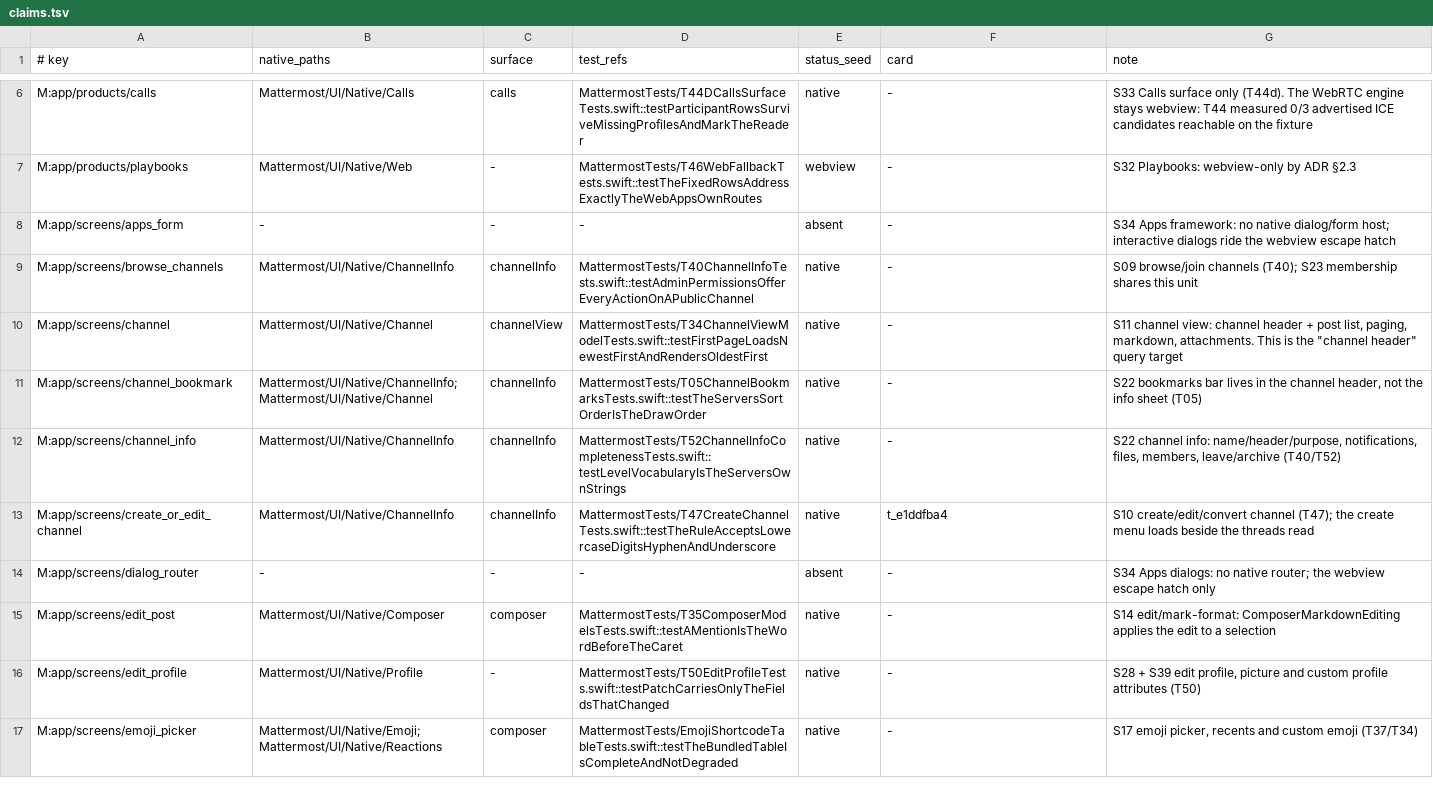
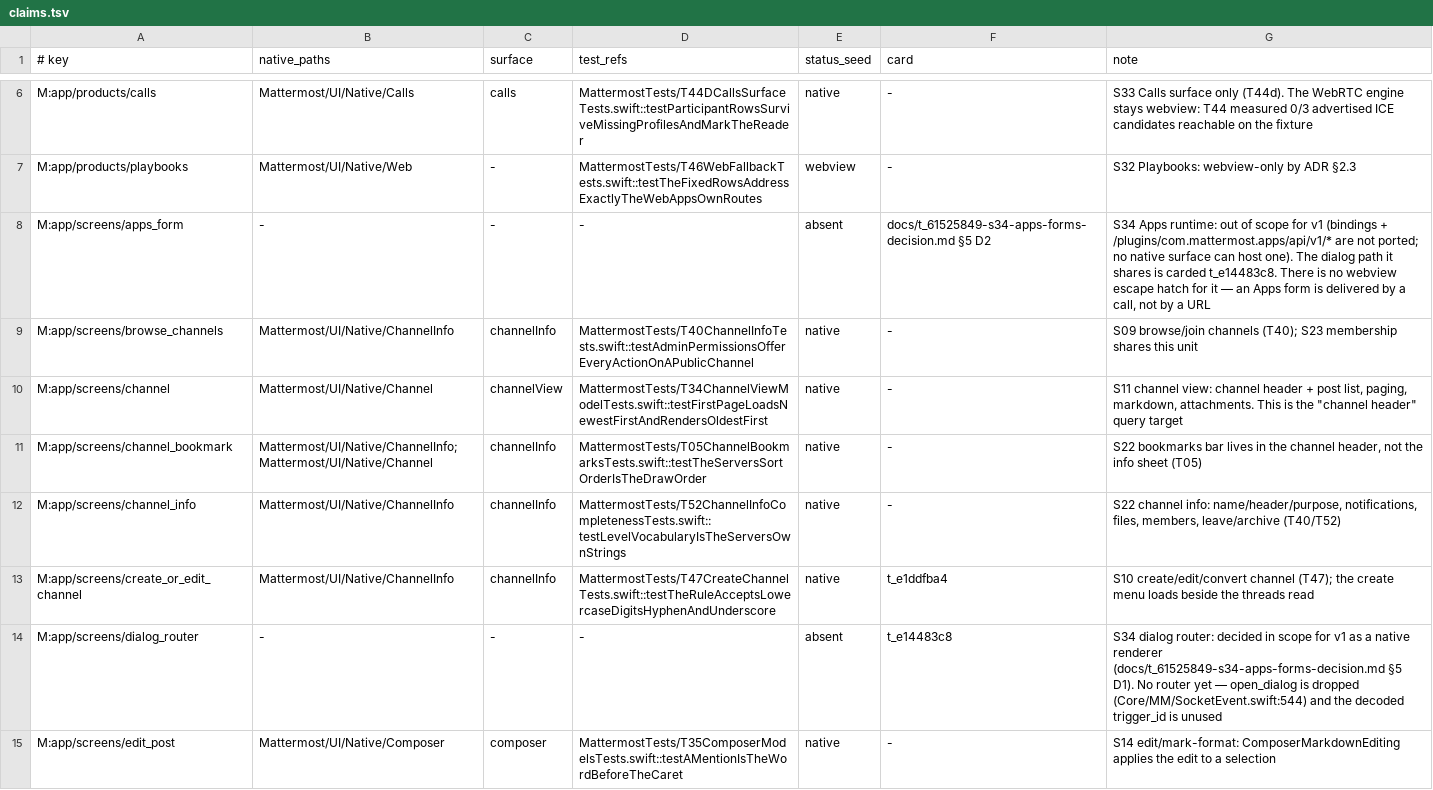
Before and after one commit to yanksyoon/mattermost-ios, a TSV file: parity/claims.tsv, drawn as a sheet; only a part is shown, gaps mark what is left out; the shorter side is filled out with more unchanged rows.

Commit message:
docs(t_61525849): decide S34 — native interactive dialogs (t_e14483c8), Apps runtime out of scope
The PARITY row for plugin dialogs had no owner: both triggers (command trigger_id
paired with the open_dialog frame; a post action's trigger_id) end in the same
renderer, and neither is a URL — so the per-dialog webview option is not
implementable and the choice was native or nothing.

- docs/t_61525849-s34-apps-forms-decision.md: evidence, options (b) rejected on
  mechanism, D1..D4, spec pointer, risks, reopen conditions
- module-scan.tsv: dialog rows -> gap/t_e14483c8; apps bindings -> out-of-scope;
  new message-attachments row -> gap/t_5dce3e67 (the row it was conflated with)
- new verdict 'out-of-scope' in generate.py + check_scan.py so an accepted
  absence is not rendered as 'blocked on owner decision' (PARITY.md Out of scope)
- claims.tsv: apps_form / dialog_router carded; component-map S34 rewritten

```diff
--- a/parity/claims.tsv
+++ b/parity/claims.tsv
@@ -7,3 +7,3 @@ M:app/products/calls	Mattermost/UI/Native/Calls	calls	MattermostTests/T44DCallsS
 M:app/products/playbooks	Mattermost/UI/Native/Web	-	MattermostTests/T46WebFallbackTests.swift::testTheFixedRowsAddressExactlyTheWebAppsOwnRoutes	webview	-	S32 Playbooks: webview-only by ADR §2.3
-M:app/screens/apps_form	-	-	-	absent	-	S34 Apps framework: no native dialog/form host; interactive dialogs ride the webview escape hatch
+M:app/screens/apps_form	-	-	-	absent	docs/t_61525849-s34-apps-forms-decision.md §5 D2	S34 Apps runtime: out of scope for v1 (bindings + /plugins/com.mattermost.apps/api/v1/* are not ported; no native surface can host one). The dialog path it shares is carded t_e14483c8. There is no webview escape hatch for it — an Apps form is delivered by a call, not by a URL
 M:app/screens/browse_channels	Mattermost/UI/Native/ChannelInfo	channelInfo	MattermostTests/T40ChannelInfoTests.swift::testAdminPermissionsOfferEveryActionOnAPublicChannel	native	-	S09 browse/join channels (T40); S23 membership shares this unit
@@ -13,3 +13,3 @@ M:app/screens/channel_info	Mattermost/UI/Native/ChannelInfo	channelInfo	Mattermo
 M:app/screens/create_or_edit_channel	Mattermost/UI/Native/ChannelInfo	channelInfo	MattermostTests/T47CreateChannelTests.swift::testTheRuleAcceptsLowercaseDigitsHyphenAndUnderscore	native	t_e1ddfba4	S10 create/edit/convert channel (T47); the create menu loads beside the threads read
-M:app/screens/dialog_router	-	-	-	absent	-	S34 Apps dialogs: no native router; the webview escape hatch only
+M:app/screens/dialog_router	-	-	-	absent	t_e14483c8	S34 dialog router: decided in scope for v1 as a native renderer (docs/t_61525849-s34-apps-forms-decision.md §5 D1). No router yet — open_dialog is dropped (Core/MM/SocketEvent.swift:544) and the decoded trigger_id is unused
 M:app/screens/edit_post	Mattermost/UI/Native/Composer	composer	MattermostTests/T35ComposerModelsTests.swift::testAMentionIsTheWordBeforeTheCaret	native	-	S14 edit/mark-format: ComposerMarkdownEditing applies the edit to a selection
```
Also changed, not shown: docs/parity/module-scan.tsv, parity/out/gaps.tsv, 8 other files.
